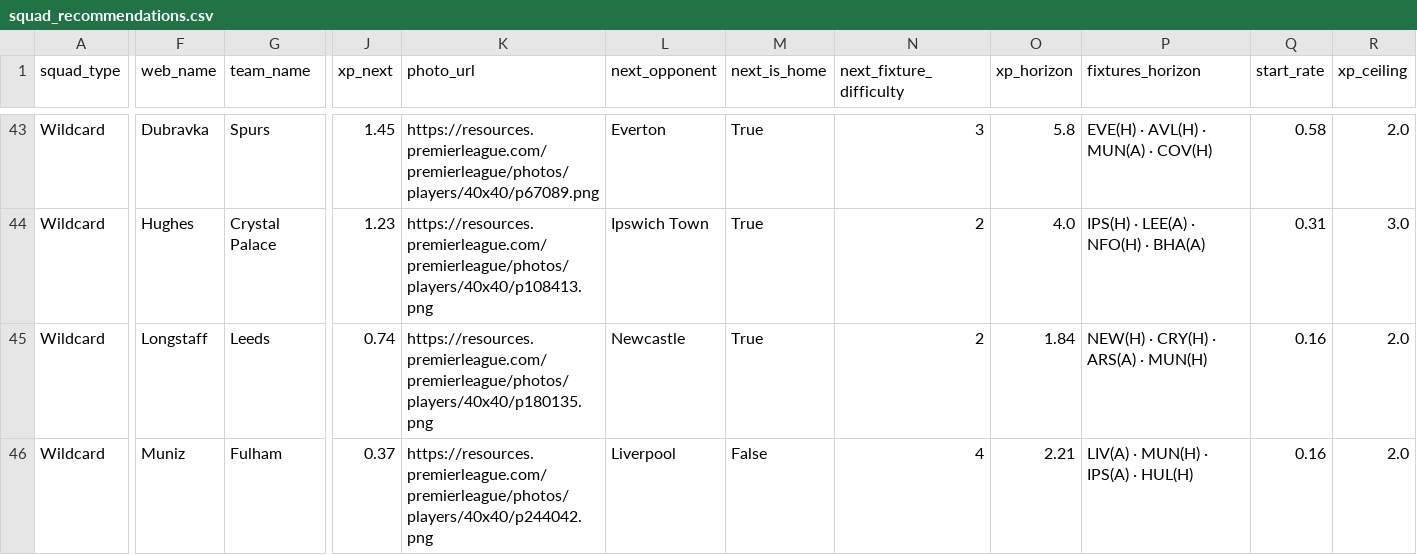
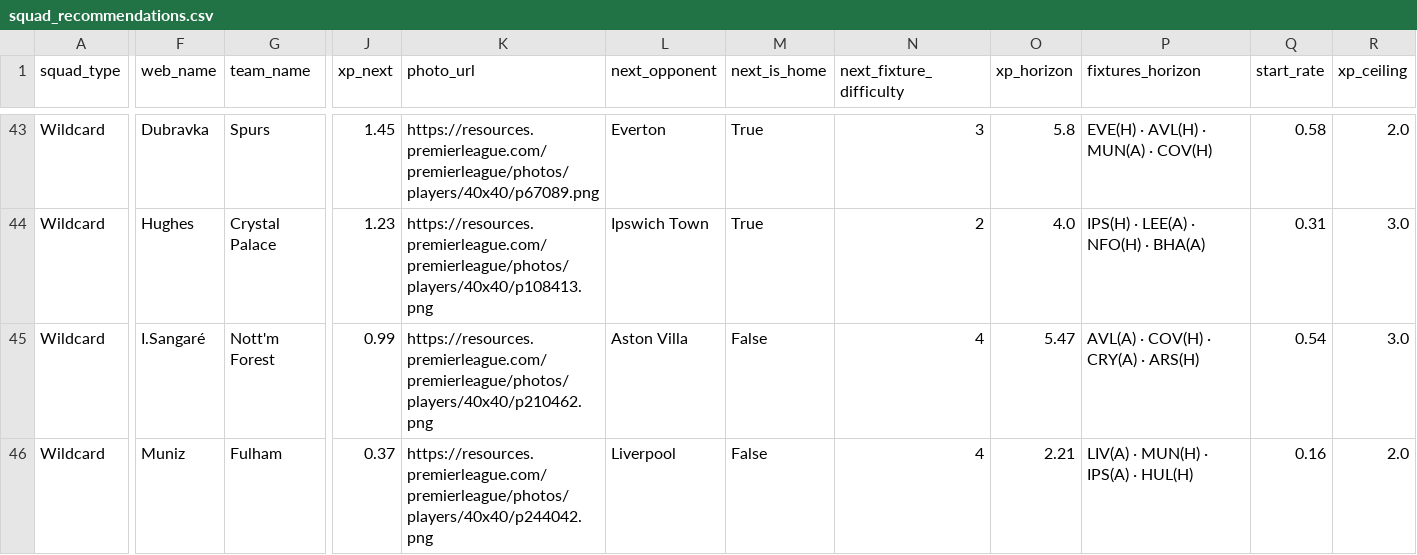
Before and after one commit to vinilop1114/gameweek-lab, a CSV file: data/processed/squad_recommendations.csv, drawn as a sheet; only a part is shown, gaps mark what is left out; the diff covers the shown part only; the diff names each change by its address in the sheet, - before the commit and + after, or states it on an @@ line.

```diff
--- a/data/processed/squad_recommendations.csv
+++ b/data/processed/squad_recommendations.csv
-F45 (web_name): Longstaff
+F45 (web_name): I.Sangaré
-G45 (team_name): Leeds
+G45 (team_name): Nott'm Forest
-J45 (xp_next): 0.74
+J45 (xp_next): 0.99
-K45 (photo_url): https://resources.premierleague.com/premierleague/photos/players/40x40/p180135.png
+K45 (photo_url): https://resources.premierleague.com/premierleague/photos/players/40x40/p210462.png
-L45 (next_opponent): Newcastle
+L45 (next_opponent): Aston Villa
-M45 (next_is_home): True
+M45 (next_is_home): False
-N45 (next_fixture_difficulty): 2
+N45 (next_fixture_difficulty): 4
-O45 (xp_horizon): 1.84
+O45 (xp_horizon): 5.47
-P45 (fixtures_horizon): NEW(H) · CRY(H) · ARS(A) · MUN(H)
+P45 (fixtures_horizon): AVL(A) · COV(H) · CRY(A) · ARS(H)
-Q45 (start_rate): 0.16
+Q45 (start_rate): 0.54
-R45 (xp_ceiling): 2.0
+R45 (xp_ceiling): 3.0
```
Also changed, not shown: 1 edited cell elsewhere in this file, data/processed/players.csv, data/processed/players_scored.csv, 1 other file.
